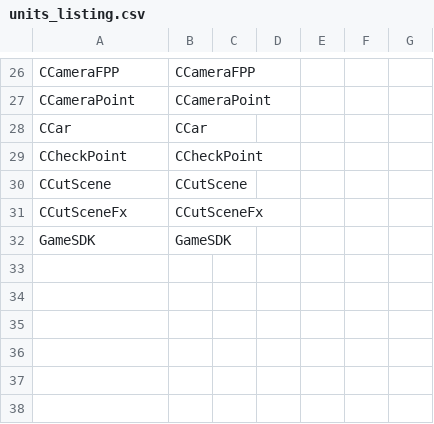
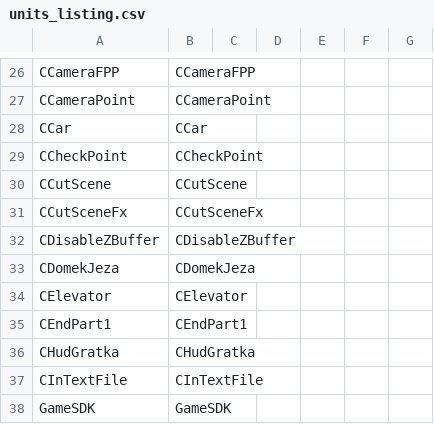
Before and after one commit to regratka/mkp, a CSV file: config/mkp/units_listing.csv, drawn as a sheet; only a part is shown, gaps mark what is left out; the diff names each change by its address in the sheet, - before the commit and + after, or states it on an @@ line.

```diff
--- a/config/mkp/units_listing.csv
+++ b/config/mkp/units_listing.csv
+row 32: CDisableZBuffer | CDisableZBuffer
+row 33: CDomekJeza | CDomekJeza
+row 34: CElevator | CElevator
+row 35: CEndPart1 | CEndPart1
+row 36: CHudGratka | CHudGratka
+row 37: CInTextFile | CInTextFile
```
Also changed, not shown: config/mkp/mapping.csv.
